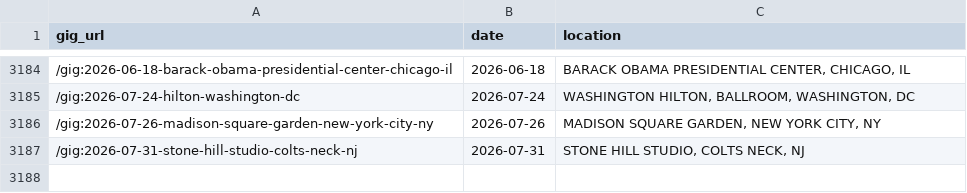
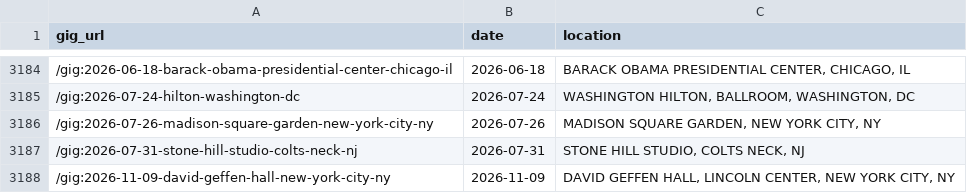
Before and after one commit to obrienjoey/springsteen_db, a CSV file: csv/concerts.csv, drawn as a sheet; only a part is shown, gaps mark what is left out; the diff names each change by its address in the sheet, - before the commit and + after, or states it on an @@ line.

Commit message:
updated setlist data Wed Aug 26 11:02:15 GMT 2026

```diff
--- a/csv/concerts.csv
+++ b/csv/concerts.csv
+row 3188: /gig:2026-11-09-david-geffen-hall-new-york-city-ny | 2026-11-09 | DAVID GEFFEN HALL, LINCOLN CENTER, NEW YORK CITY, NY
```
Also changed, not shown: 1 other file.
